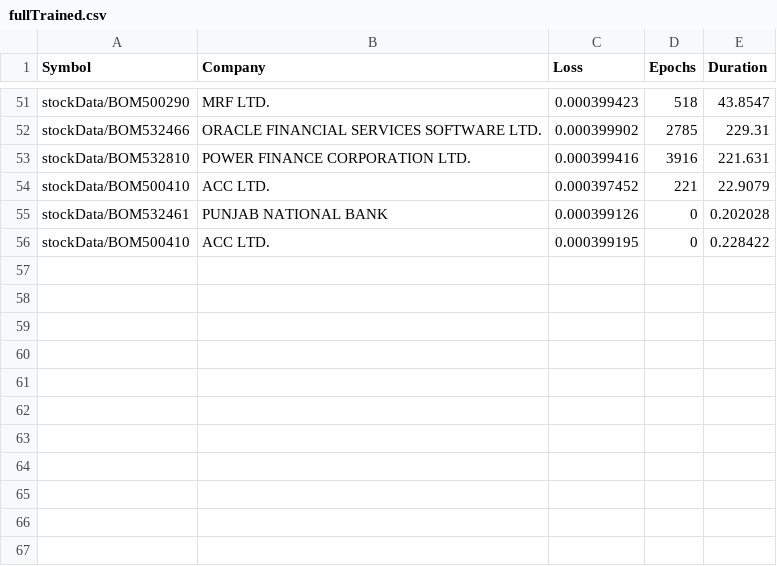
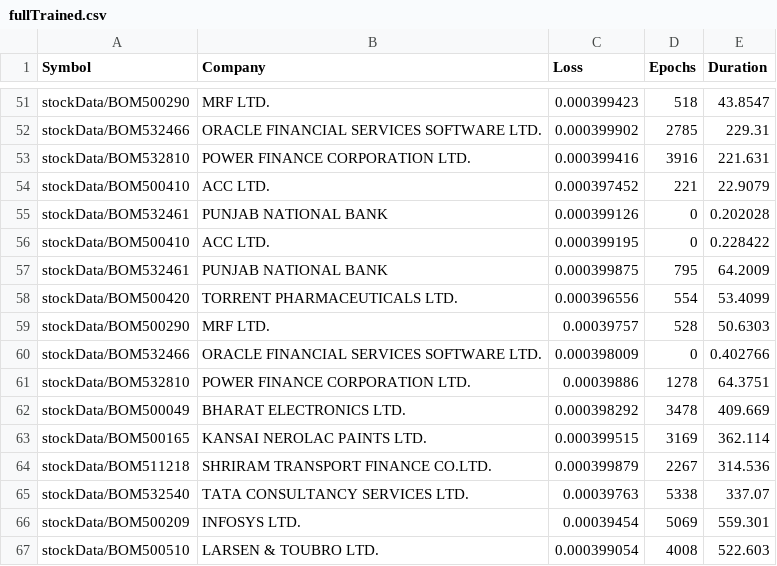
Before and after one commit to P0W/StockPrediction, a CSV file: build/stockData/fullTrained.csv, drawn as a sheet; only a part is shown, gaps mark what is left out.

Commit message:
Train updates

```diff
--- a/build/stockData/fullTrained.csv
+++ b/build/stockData/fullTrained.csv
@@ -56 +56,12 @@ stockData/BOM532461,PUNJAB NATIONAL BANK,0.000399126,0,0.202028
 stockData/BOM500410,ACC LTD.,0.000399195,0,0.228422
+stockData/BOM532461,PUNJAB NATIONAL BANK,0.000399875,795,64.2009
+stockData/BOM500420,TORRENT PHARMACEUTICALS LTD.,0.000396556,554,53.4099
+stockData/BOM500290,MRF LTD.,0.00039757,528,50.6303
+stockData/BOM532466,ORACLE FINANCIAL SERVICES SOFTWARE LTD.,0.000398009,0,0.402766
+stockData/BOM532810,POWER FINANCE CORPORATION LTD.,0.00039886,1278,64.3751
+stockData/BOM500049,BHARAT ELECTRONICS LTD.,0.000398292,3478,409.669
+stockData/BOM500165,KANSAI NEROLAC PAINTS LTD.,0.000399515,3169,362.114
+stockData/BOM511218,SHRIRAM TRANSPORT FINANCE CO.LTD.,0.000399879,2267,314.536
+stockData/BOM532540,TATA CONSULTANCY SERVICES LTD.,0.00039763,5338,337.07
+stockData/BOM500209,INFOSYS LTD.,0.00039454,5069,559.301
+stockData/BOM500510,LARSEN & TOUBRO LTD.,0.000399054,4008,522.603
```
